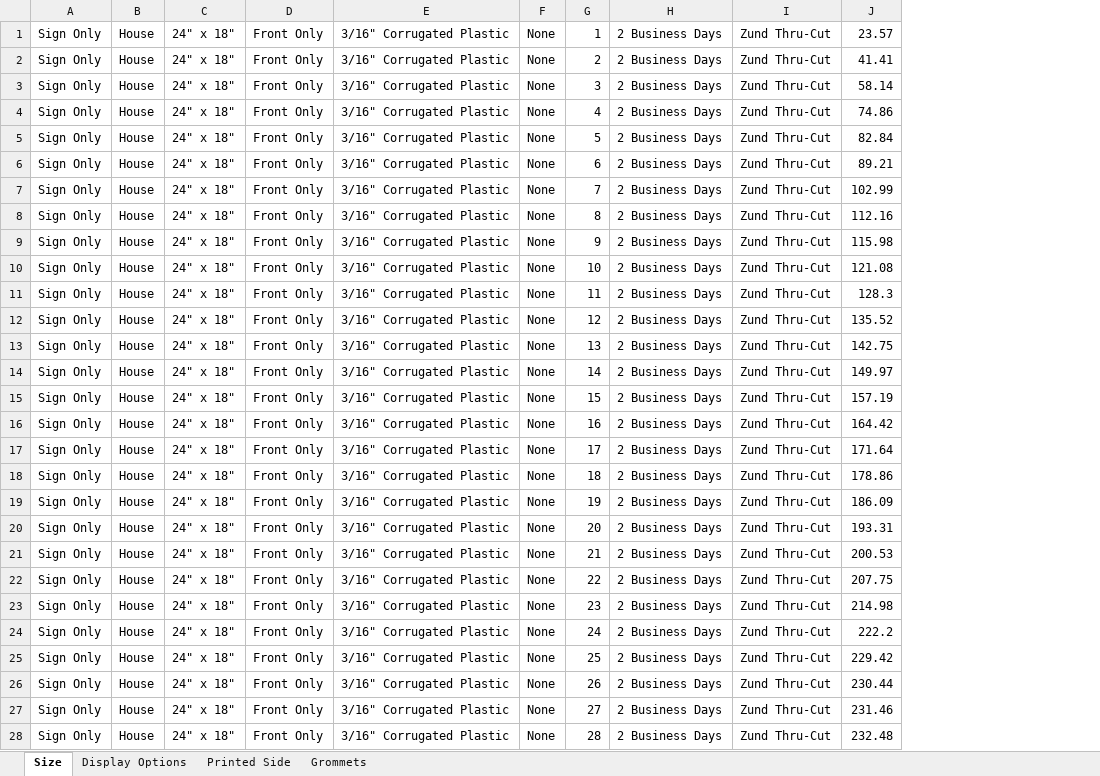
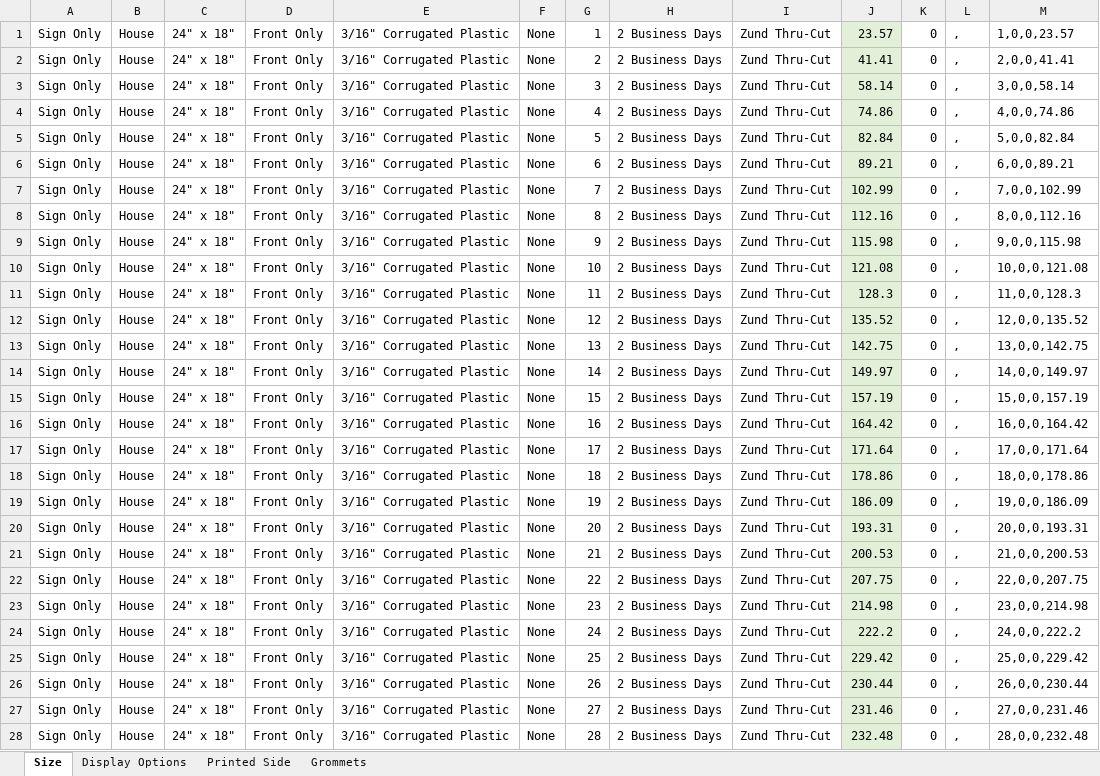
Before and after one commit to eeem77/playwright-node-app, an Excel workbook: yard-signs-real-estate.xlsx, sheet Size, drawn as a sheet; only a part is shown; values as stored, in another font and other column widths than the file's, no borders; the diff covers the shown part only; the diff names each change by its address in the sheet, - before the commit and + after, or states it on an @@ line.

```diff
--- a/yard-signs-real-estate.xlsx (sheet Size)
+++ b/yard-signs-real-estate.xlsx (sheet Size)
+column K, rows 1-28: all 0
+column L, rows 1-28: all ,
+column M, rows 1-28: 1,0,0,23.57 | 2,0,0,41.41 | 3,0,0,58.14 | 4,0,0,74.86 | 5,0,0,82.84 | 6,0,0,89.21 | 7,0,0,102.99 | 8,0,0,112.16 | 9,0,0,115.98 | 10,0,0,121.08 | 11,0,0,128.3 | 12,0,0,135.52 | 13,0,0,142.75 | 14,0,0,149.97 | 15,0,0,157.19 | 16,0,0,164.42 | 17,0,0,171.64 | 18,0,0,178.86 | 19,0,0,186.09 | 20,0,0,193.31 | 21,0,0,200.53 | 22,0,0,207.75 | 23,0,0,214.98 | 24,0,0,222.2 | 25,0,0,229.42 | 26,0,0,230.44 | 27,0,0,231.46 | 28,0,0,232.48
-J1:J28 fill: none
+J1:J28 fill: #E2F0D9
```
Also changed, not shown: cell formats elsewhere in this sheet, sheet Display Options, 5 other files.
